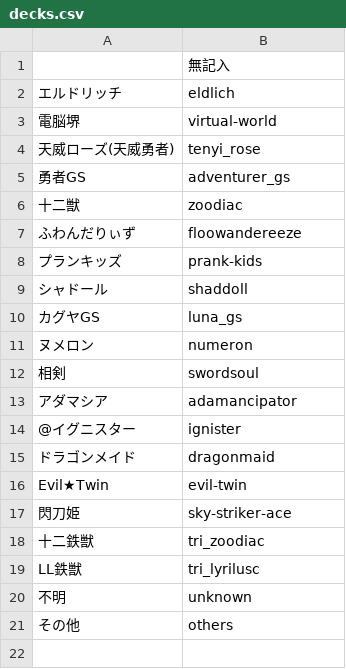
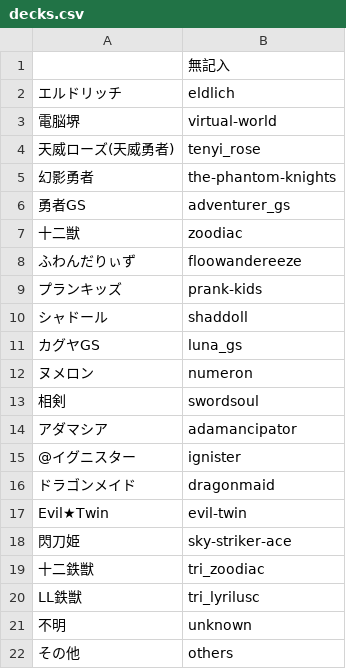
Before and after one commit to cliff000/d-chart, a CSV file: config_duellinks/master/DC2022Aug/decks.csv, drawn as a sheet; the diff names each change by its address in the sheet, - before the commit and + after, or states it on an @@ line.

```diff
--- a/config_duellinks/master/DC2022Aug/decks.csv
+++ b/config_duellinks/master/DC2022Aug/decks.csv
+row 5: 幻影勇者 | the-phantom-knights
```
Also changed, not shown: 6 other files.
